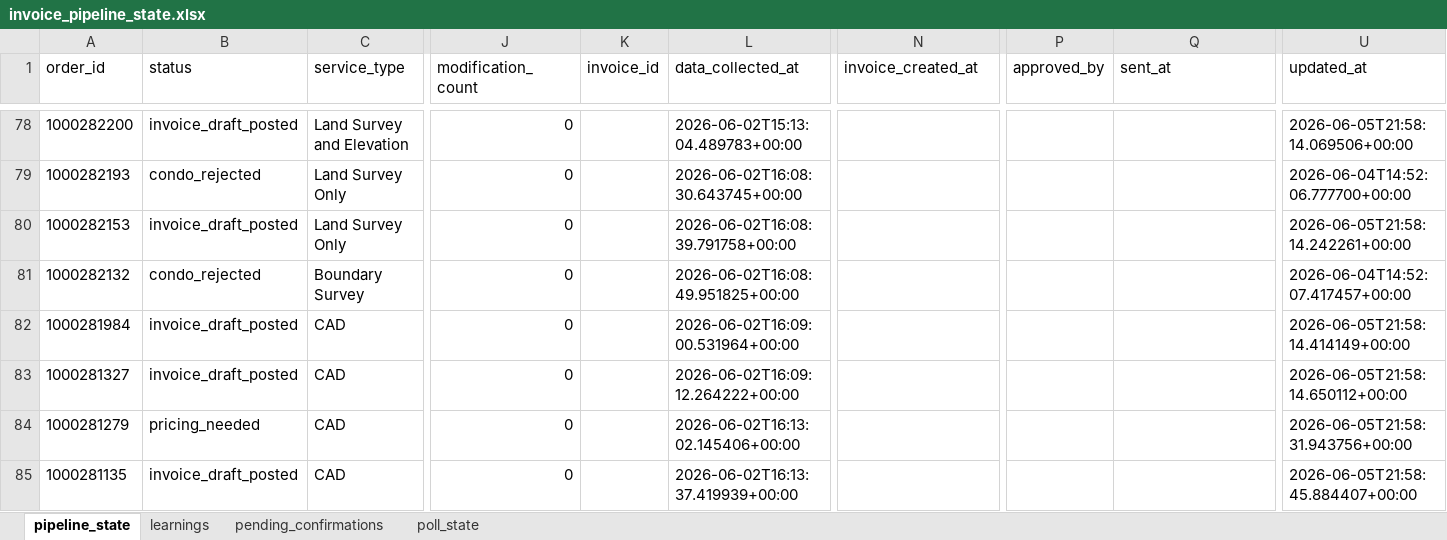
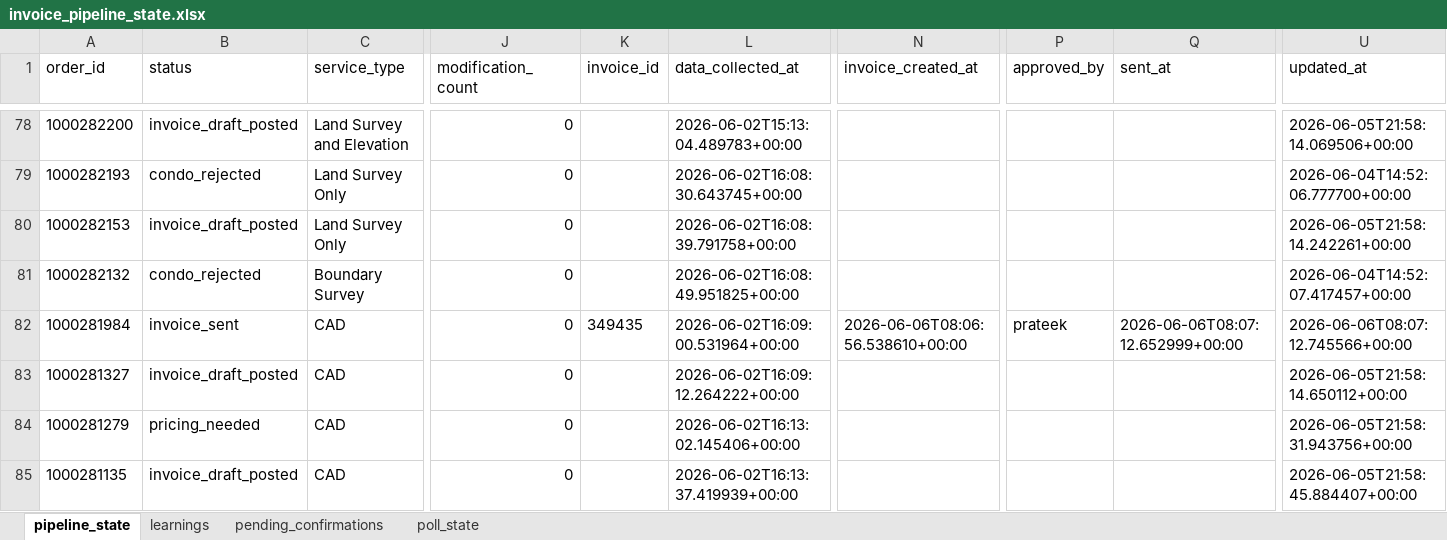
Before and after one commit to Nexgen-AI-Agents/FTF--Survey-Invoicing-Billing-Delivery-E2E-, an Excel workbook: data/invoice_pipeline_state.xlsx, sheet pipeline_state, drawn as a sheet; only a part is shown, gaps mark what is left out; values as stored, in another font and other column widths than the file's, no borders; the diff names each change by its address in the sheet, - before the commit and + after, or states it on an @@ line.

Commit message:
chore: update pipeline state [skip ci]

```diff
--- a/data/invoice_pipeline_state.xlsx (sheet pipeline_state)
+++ b/data/invoice_pipeline_state.xlsx (sheet pipeline_state)
-B82 (status): invoice_draft_posted
+B82 (status): invoice_sent
-K82 (invoice_id): (empty)
+K82 (invoice_id): 349435
-N82 (invoice_created_at): (empty)
+N82 (invoice_created_at): 2026-06-06T08:06:56.538610+00:00
-P82 (approved_by): (empty)
+P82 (approved_by): prateek
-Q82 (sent_at): (empty)
+Q82 (sent_at): 2026-06-06T08:07:12.652999+00:00
-U82 (updated_at): 2026-06-05T21:58:14.414149+00:00
+U82 (updated_at): 2026-06-06T08:07:12.745566+00:00
```
